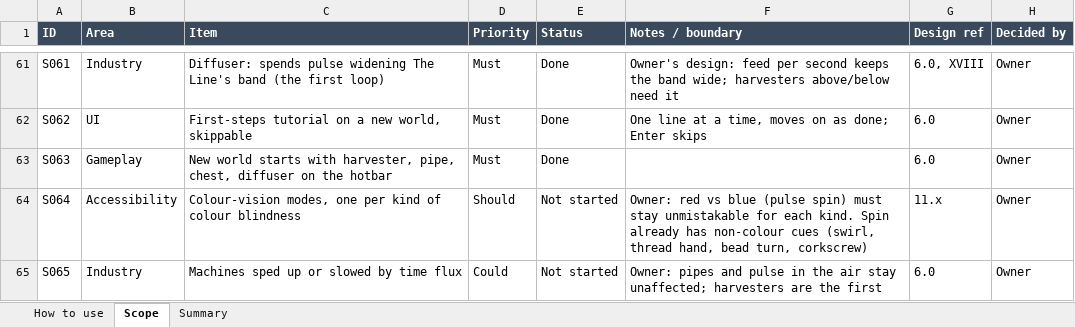
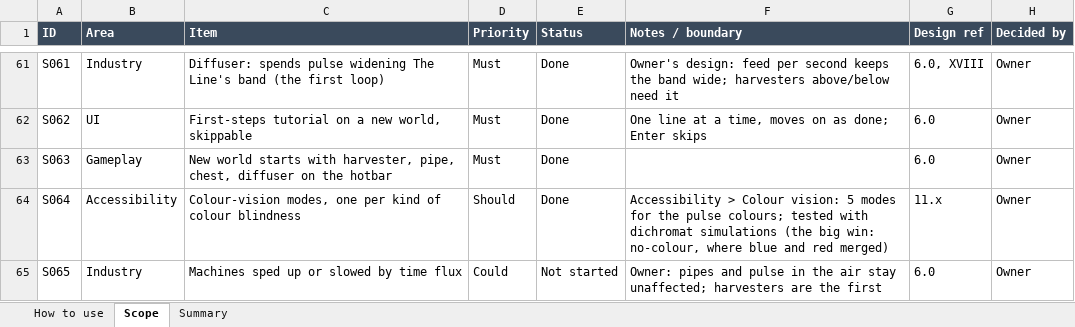
Before and after one commit to rcavarix-collab/voxgame, an Excel workbook: docs/SCOPE_MOSCOW.xlsx, sheet Scope, drawn as a sheet; only a part is shown, gaps mark what is left out; values as stored, in another font and other column widths than the file's, no borders; conditional formats not drawn; the diff names each change by its address in the sheet, - before the commit and + after, or states it on an @@ line.

```diff
--- a/docs/SCOPE_MOSCOW.xlsx (sheet Scope)
+++ b/docs/SCOPE_MOSCOW.xlsx (sheet Scope)
-E64 (Status): Not started
+E64 (Status): Done
-F64 (Notes / boundary): Owner: red vs blue (pulse spin) must stay unmistakable for each kind. Spin already has non-colour cues (swirl, thread hand, bead turn, corkscrew)
+F64 (Notes / boundary): Accessibility > Colour vision: 5 modes for the pulse colours; tested with dichromat simulations (the big win: no-colour, where blue and red merged)
```
Also changed, not shown: 9 other files.
